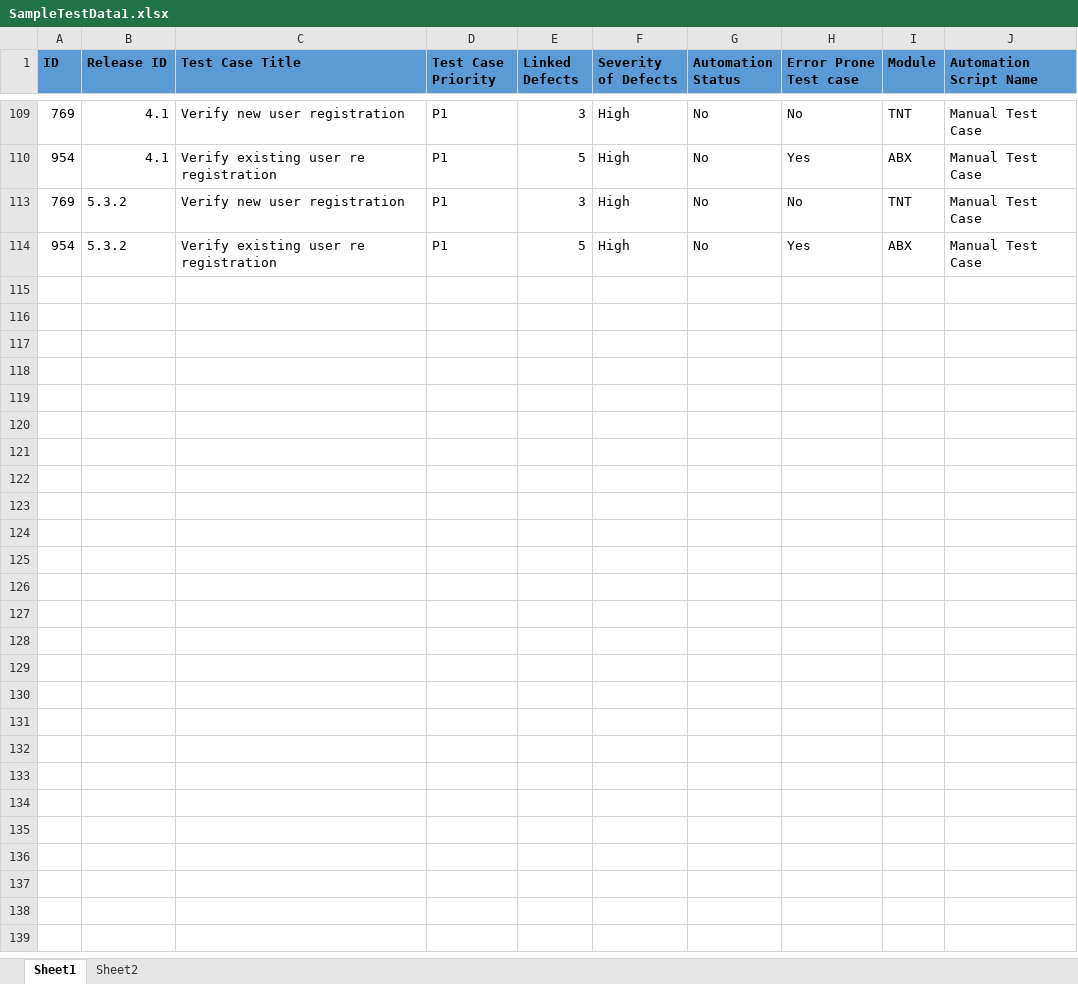
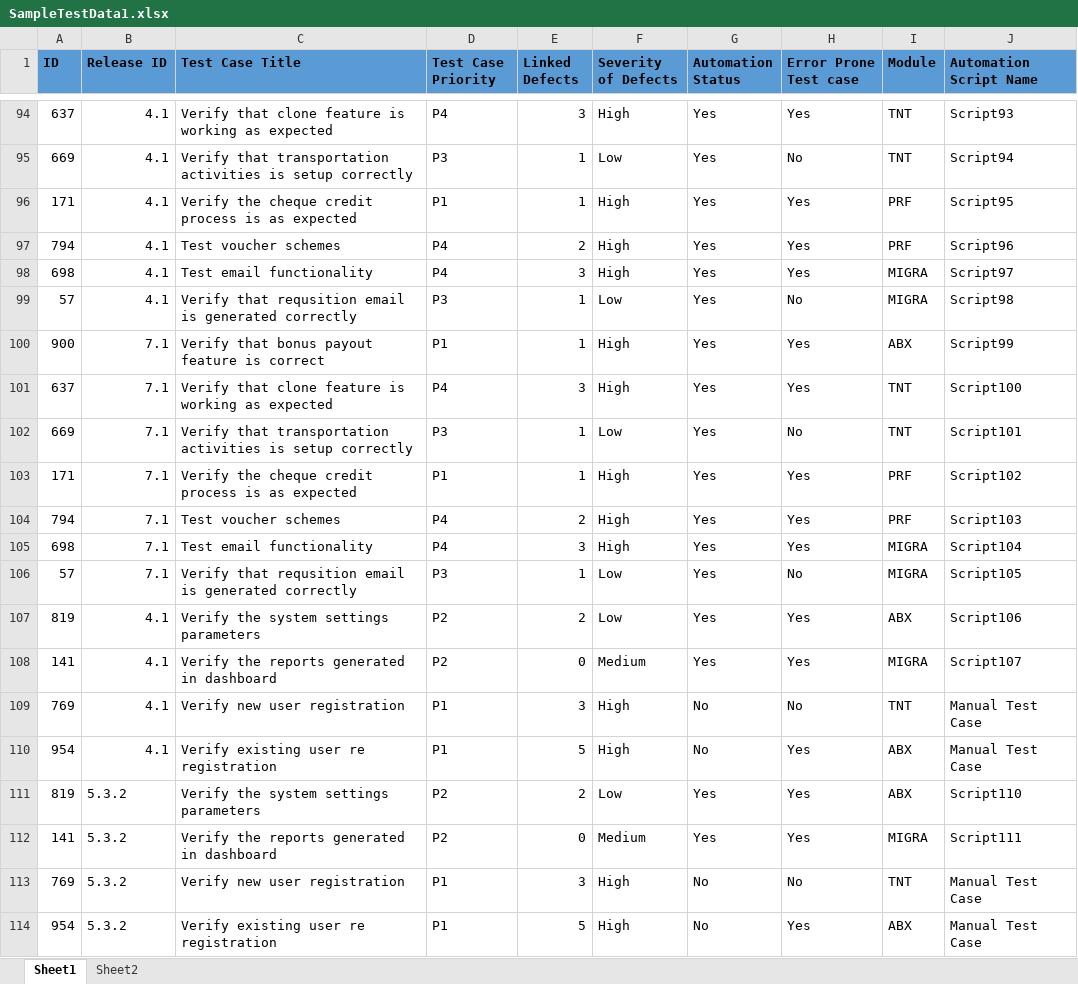
Before and after one commit to Sanjogmahe/smarttest, an Excel workbook: notebooks/SampleTestData1.xlsx, sheet Sheet1, drawn as a sheet; only a part is shown, gaps mark what is left out; values as stored, in another font and other column widths than the file's, no borders; charts and pictures not drawn; the diff covers the shown part only; the diff names each change by its address in the sheet, - before the commit and + after, or states it on an @@ line.

Commit message:
output folder and limited tc functionality added

```diff
--- a/notebooks/SampleTestData1.xlsx (sheet Sheet1)
+++ b/notebooks/SampleTestData1.xlsx (sheet Sheet1)
@@ row 94 unhidden: 637 | 4.1 | Verify that clone feature is working as expected | P4 | 3 | High | Yes | Yes | TNT | Script93 @@
@@ row 95 unhidden: 669 | 4.1 | Verify that transportation activities is setup correctly | P3 | 1 | Low | Yes | No | TNT | Script94 @@
@@ row 96 unhidden: 171 | 4.1 | Verify the cheque credit process is as expected | P1 | 1 | High | Yes | Yes | PRF | Script95 @@
@@ row 97 unhidden: 794 | 4.1 | Test voucher schemes | P4 | 2 | High | Yes | Yes | PRF | Script96 @@
@@ row 98 unhidden: 698 | 4.1 | Test email functionality | P4 | 3 | High | Yes | Yes | MIGRA | Script97 @@
@@ row 99 unhidden: 57 | 4.1 | Verify that requsition email is generated correctly | P3 | 1 | Low | Yes | No | MIGRA | Script98 @@
@@ row 100 unhidden: 900 | 7.1 | Verify that bonus payout feature is correct | P1 | 1 | High | Yes | Yes | ABX | Script99 @@
@@ row 101 unhidden: 637 | 7.1 | Verify that clone feature is working as expected | P4 | 3 | High | Yes | Yes | TNT | Script100 @@
@@ row 102 unhidden: 669 | 7.1 | Verify that transportation activities is setup correctly | P3 | 1 | Low | Yes | No | TNT | Script101 @@
@@ row 103 unhidden: 171 | 7.1 | Verify the cheque credit process is as expected | P1 | 1 | High | Yes | Yes | PRF | Script102 @@
@@ row 104 unhidden: 794 | 7.1 | Test voucher schemes | P4 | 2 | High | Yes | Yes | PRF | Script103 @@
@@ row 105 unhidden: 698 | 7.1 | Test email functionality | P4 | 3 | High | Yes | Yes | MIGRA | Script104 @@
@@ row 106 unhidden: 57 | 7.1 | Verify that requsition email is generated correctly | P3 | 1 | Low | Yes | No | MIGRA | Script105 @@
@@ row 107 unhidden: 819 | 4.1 | Verify the system settings parameters | P2 | 2 | Low | Yes | Yes | ABX | Script106 @@
@@ row 108 unhidden: 141 | 4.1 | Verify the reports generated in dashboard | P2 | 0 | Medium | Yes | Yes | MIGRA | Script107 @@
@@ row 111 unhidden: 819 | 5.3.2 | Verify the system settings parameters | P2 | 2 | Low | Yes | Yes | ABX | Script110 @@
@@ row 112 unhidden: 141 | 5.3.2 | Verify the reports generated in dashboard | P2 | 0 | Medium | Yes | Yes | MIGRA | Script111 @@
```
Also changed, not shown: 69 hidden or unhidden rows elsewhere in this sheet, 28 other files.
